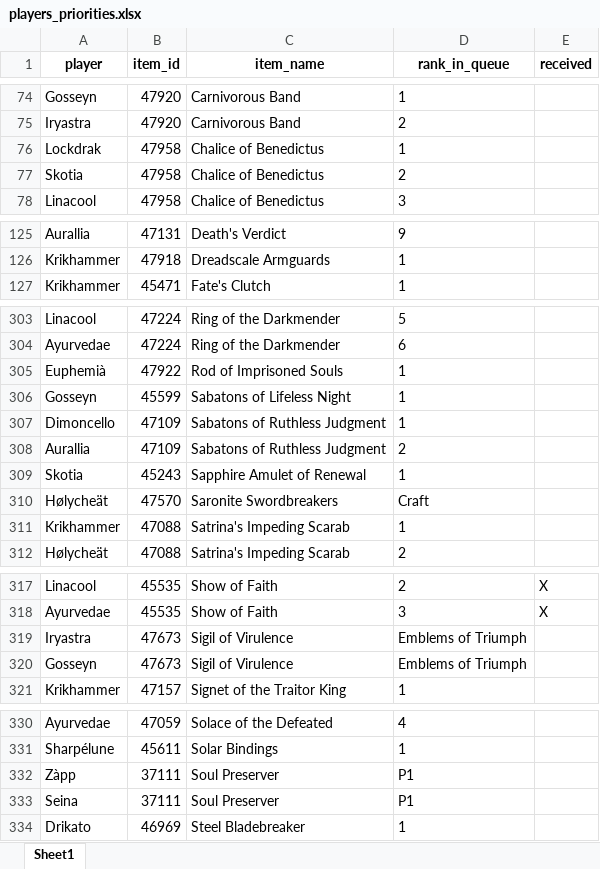
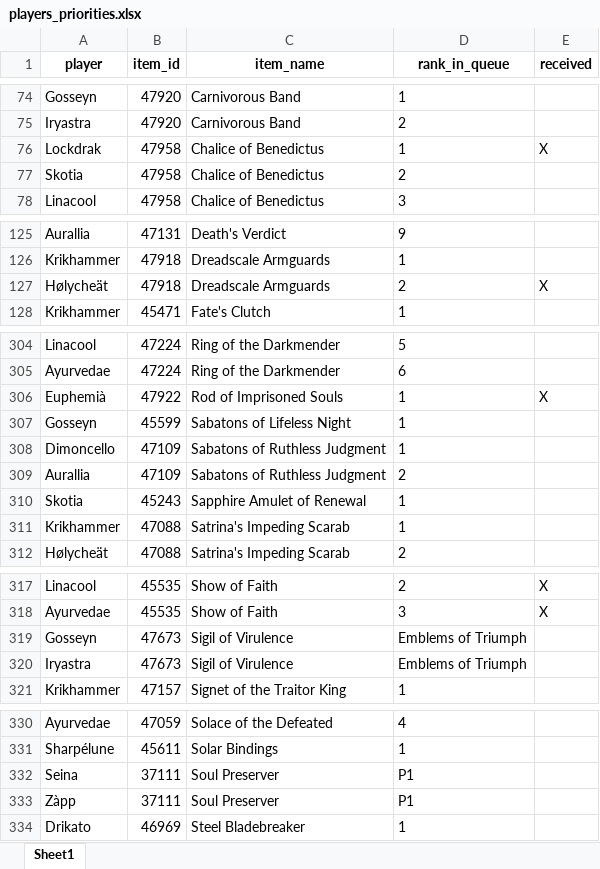
Before and after one commit to Sharptsa/Divide-BiS, an Excel workbook: data/players_priorities.xlsx, sheet Sheet1, drawn as a sheet; only a part is shown, gaps mark what is left out; values as stored, in another font and other column widths than the file's, no borders; removed rows and columns are numbered as before the commit, all else as after; the diff names each change by its address in the sheet, - before the commit and + after, or states it on an @@ line.

```diff
--- a/data/players_priorities.xlsx (sheet Sheet1)
+++ b/data/players_priorities.xlsx (sheet Sheet1)
-E76 (received): (empty)
+E76 (received): X
+row 127: Hølycheät | 47918 | Dreadscale Armguards | 2 | X
-E306 (received): (empty)
+E306 (received): X
-row 310: Hølycheät | 47570 | Saronite Swordbreakers | Craft
@@ row 320 moved to row 319: Gosseyn @@
@@ row 333 moved to row 332: Seina @@
```
Also changed, not shown: 2 other files.
